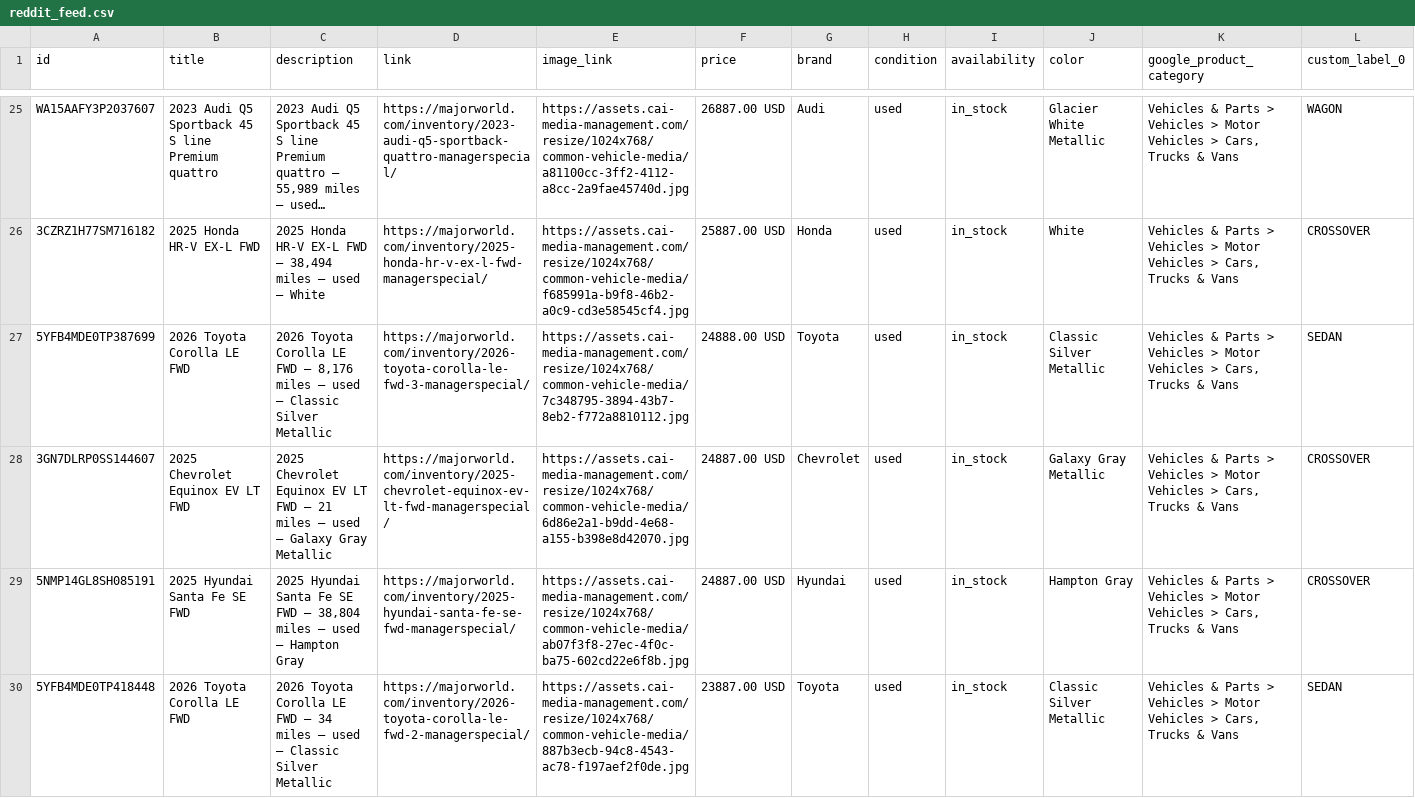
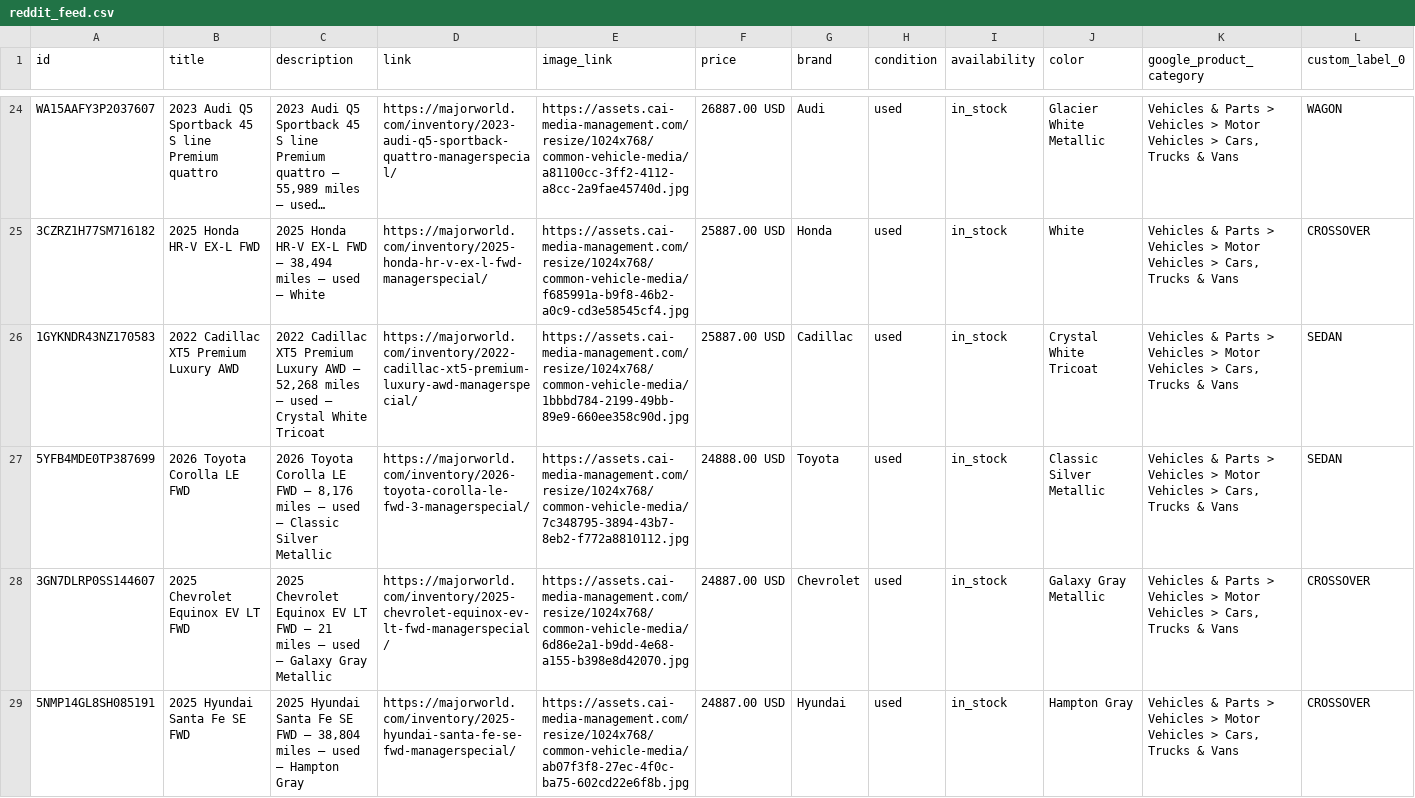
Before and after one commit to orenagassy/MW_feed, a CSV file: reddit_feed.csv, drawn as a sheet; only a part is shown, gaps mark what is left out; the shorter side is filled out with more unchanged rows; long unchanged cells end in …; rows hold the shown columns only; the diff covers the shown part only; the diff names each change by its address in the sheet, - before the commit and + after, or states it on an @@ line.

Commit message:
Feed update 2026-10-03 20:16 UTC

```diff
--- a/reddit_feed.csv
+++ b/reddit_feed.csv
+row 26: 1GYKNDR43NZ170583 | 2022 Cadillac XT5 Premium Luxury AWD | 2022 Cadillac XT5 Premium Luxury AWD — 52,268 miles — used — Crystal White Tricoat | https://majorworld.com/inventory/2022-cadillac-xt5-premium-luxury-awd-managerspecial/ | https://assets.cai-media-management.com/resize/1024x768/common-vehicle-media/1bbbd784-2199-49bb-89e9-660ee358c90d.jpg | 25887.00 USD | Cadillac | used | in_stock | Crystal White Tricoat | Vehicles & Parts > Vehicles > Motor Vehicles > Cars, Trucks & Vans | SEDAN
```
Also changed, not shown: 1 added row and 2 removed rows elsewhere in this file.
